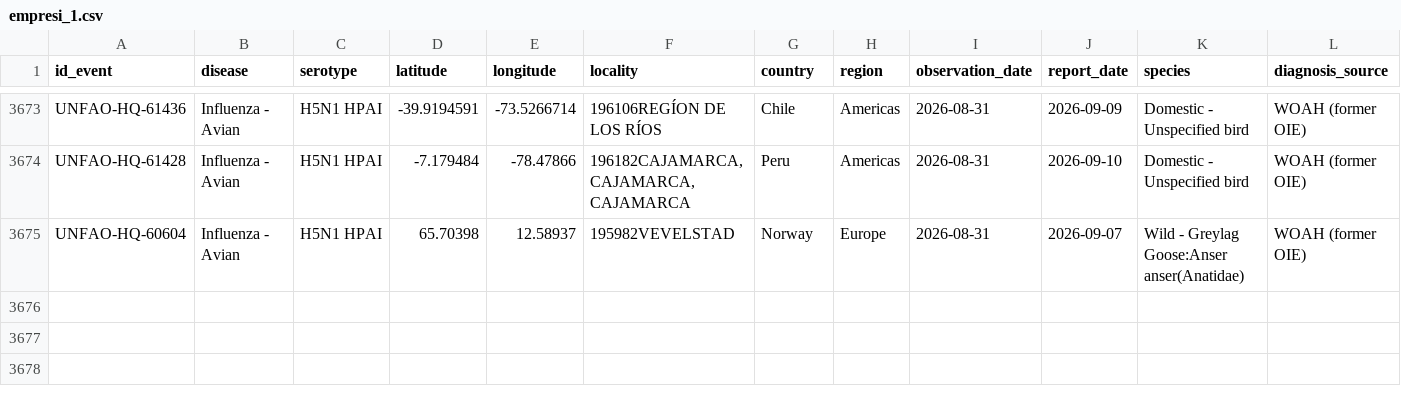
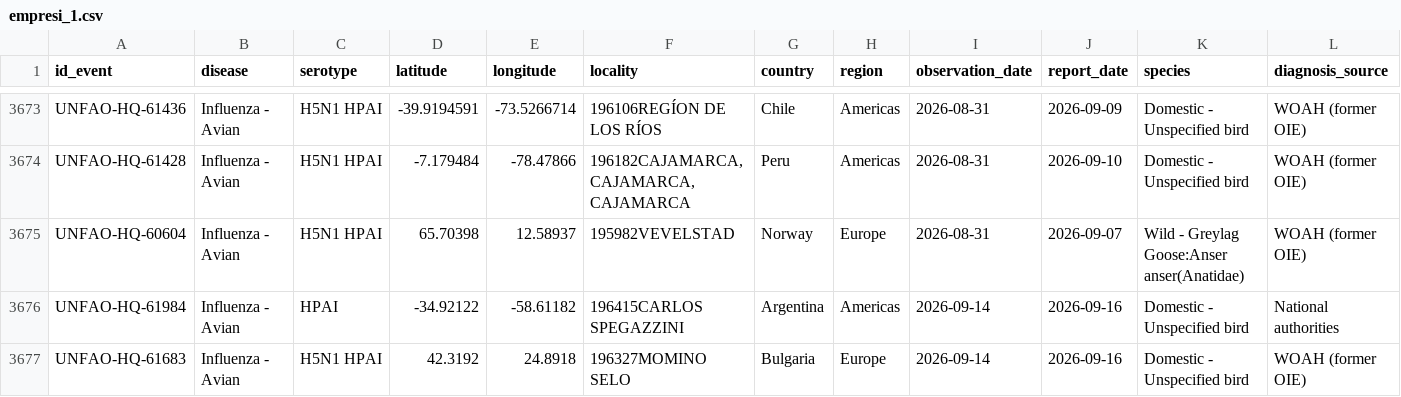
Before and after one commit to OneHealthPortal/OneHealthPortal.github.io, a CSV file: CSV/Avian_Influenza/empresi_1.csv, drawn as a sheet; only a part is shown, gaps mark what is left out; rows hold the shown columns only; the diff names each change by its address in the sheet, - before the commit and + after, or states it on an @@ line.

Commit message:
Last Updated: 20/09/2026

```diff
--- a/CSV/Avian_Influenza/empresi_1.csv
+++ b/CSV/Avian_Influenza/empresi_1.csv
+row 3676: UNFAO-HQ-61984 | Influenza - Avian | HPAI | -34.92122 | -58.61182 | 196415CARLOS SPEGAZZINI | Argentina | Americas | 2026-09-14 | 2026-09-16 | Domestic - Unspecified bird | National authorities
+row 3677: UNFAO-HQ-61683 | Influenza - Avian | H5N1 HPAI | 42.3192 | 24.8918 | 196327MOMINO SELO | Bulgaria | Europe | 2026-09-14 | 2026-09-16 | Domestic - Unspecified bird | WOAH (former OIE)
```
